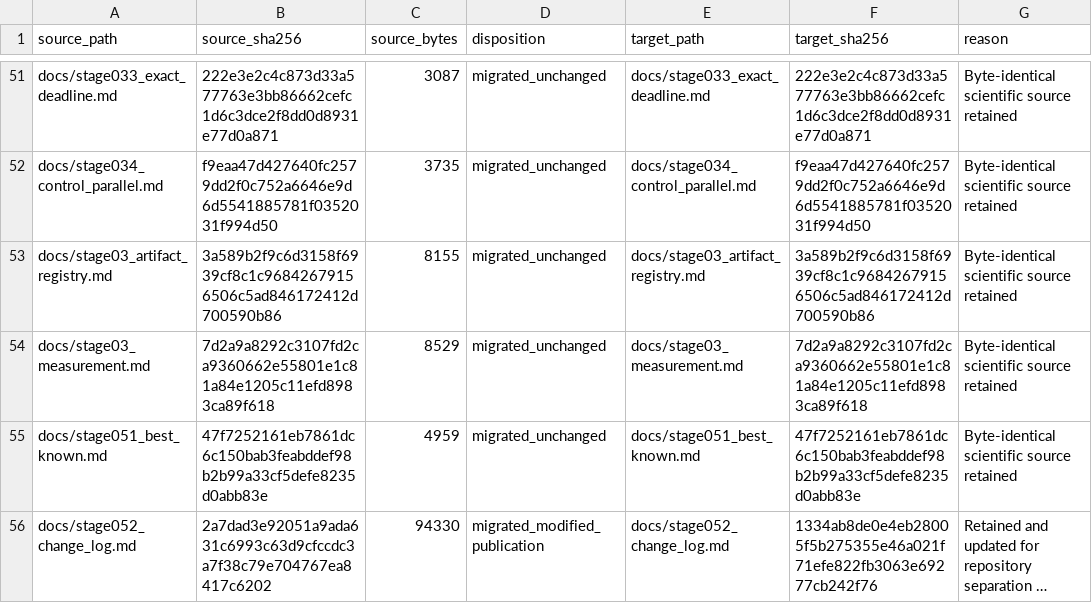
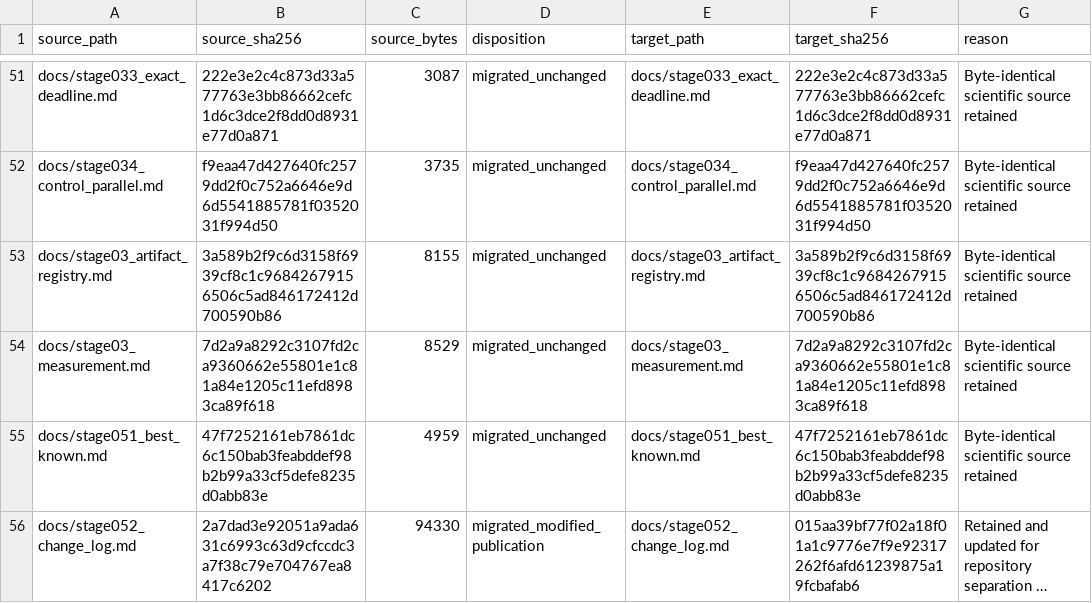
Before and after one commit to 0neblaze/TxnOpt, a CSV file: docs/provenance/source-file-disposition.csv, drawn as a sheet; only a part is shown, gaps mark what is left out; long unchanged cells end in …; the diff covers the shown part only; the diff names each change by its address in the sheet, - before the commit and + after, or states it on an @@ line.

```diff
--- a/docs/provenance/source-file-disposition.csv
+++ b/docs/provenance/source-file-disposition.csv
-F56 (target_sha256): 1334ab8de0e4eb28005f5b275355e46a021f71efe822fb3063e69277cb242f76
+F56 (target_sha256): 015aa39bf77f02a18f01a1c9776e7f9e92317262f6afd61239875a19fcbafab6
```
Also changed, not shown: 7 edited cells elsewhere in this file, 11 other files.
